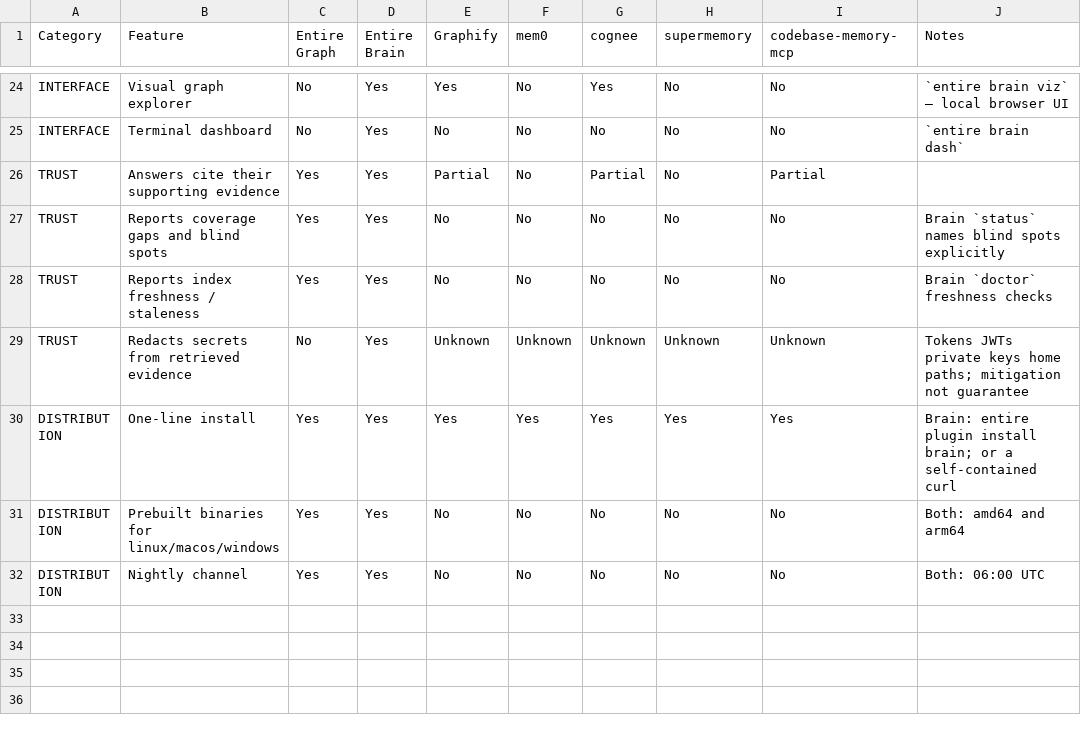
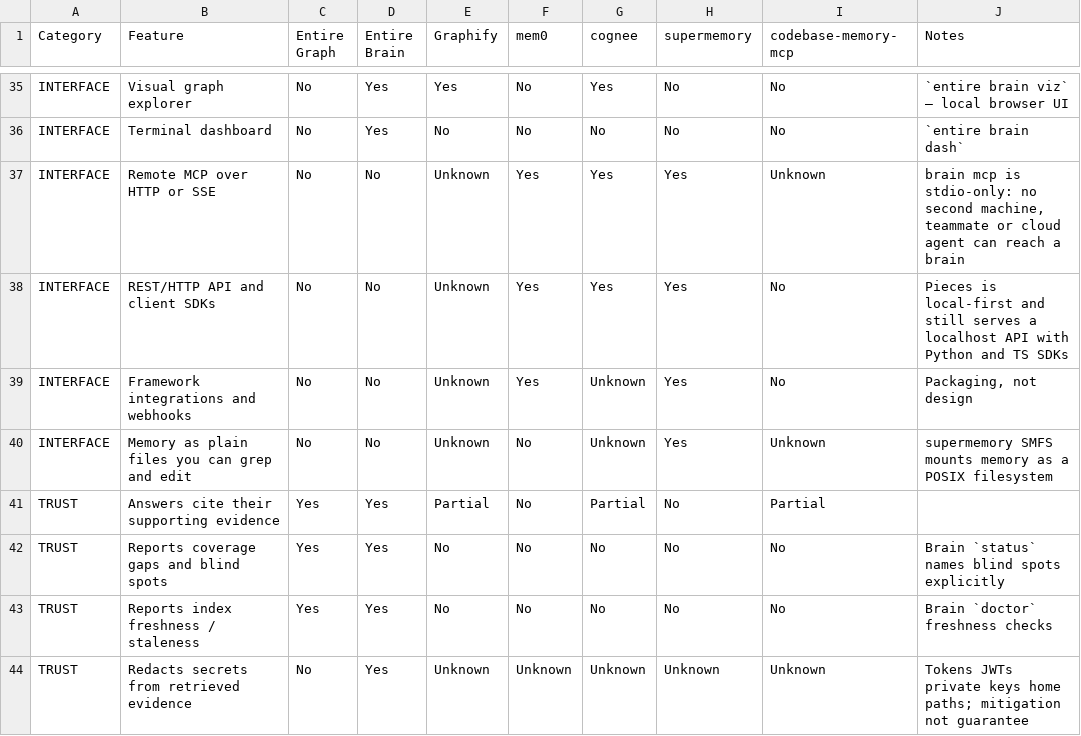
Before and after one commit to entireio/entire-brain, a CSV file: docs/feature-matrix.csv, drawn as a sheet; only a part is shown, gaps mark what is left out; the shorter side is filled out with more unchanged rows; the diff covers the shown part only.

Commit message:
docs: add the rows where the field beats us
The matrix had 31 rows and Graph or Brain answered Yes to all 31. That is not
a result, it is what happens when whoever builds the product also picks the
questions. Asked directly how biased it was, the honest answer was: structurally,
and more so than the unverified competitor columns, because a self-chosen row
list is a validity problem rather than a confidence one.

So an agent was pointed at competitor documentation and told to argue against
us, citing a page for every claim. It came back with 20 capabilities we lack
and 8 where someone does what we do but better. Eighteen became rows here.
Graph now answers Yes to 19 of 49 and Brain to 31 of 49.

feature-gaps.csv carries the detail, labelling each as REAL GAP, TRADE-OFF or
PARTLY REAL. Ten of twenty are REAL GAP, and the pattern worth internalising is
that three local-first tools each break the local-only defence by themselves:
162 languages with an embedded LSP pass and no API keys, on-device capture
across every application rather than one repository, and tree-sitter parsing of
PDFs and live SQL schemas. "We are local" explains fewer of our absences than
we have been assuming.

The same exercise corrected six assumptions in our favour: distill, facts sync,
facts eval, a bring-your-own embedder, local multi-repo workspaces and the
watch daemon all exist, and were excluded from the gap list for that reason.

```diff
--- a/docs/feature-matrix.csv
+++ b/docs/feature-matrix.csv
@@ -25,2 +36,6 @@ INTERFACE,Visual graph explorer,No,Yes,Yes,No,Yes,No,No,`entire brain viz` — l
 INTERFACE,Terminal dashboard,No,Yes,No,No,No,No,No,`entire brain dash`
+INTERFACE,Remote MCP over HTTP or SSE,No,No,Unknown,Yes,Yes,Yes,Unknown,"brain mcp is stdio-only: no second machine, teammate or cloud agent can reach a brain"
+INTERFACE,REST/HTTP API and client SDKs,No,No,Unknown,Yes,Yes,Yes,No,Pieces is local-first and still serves a localhost API with Python and TS SDKs
+INTERFACE,Framework integrations and webhooks,No,No,Unknown,Yes,Unknown,Yes,No,"Packaging, not design"
+INTERFACE,Memory as plain files you can grep and edit,No,No,Unknown,No,Unknown,Yes,Unknown,supermemory SMFS mounts memory as a POSIX filesystem
 TRUST,Answers cite their supporting evidence,Yes,Yes,Partial,No,Partial,No,Partial,
```
Also changed, not shown: 14 added rows elsewhere in this file, 2 other files.
